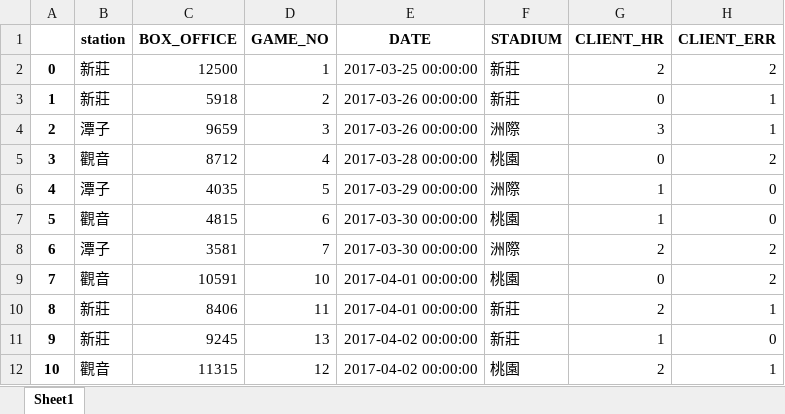
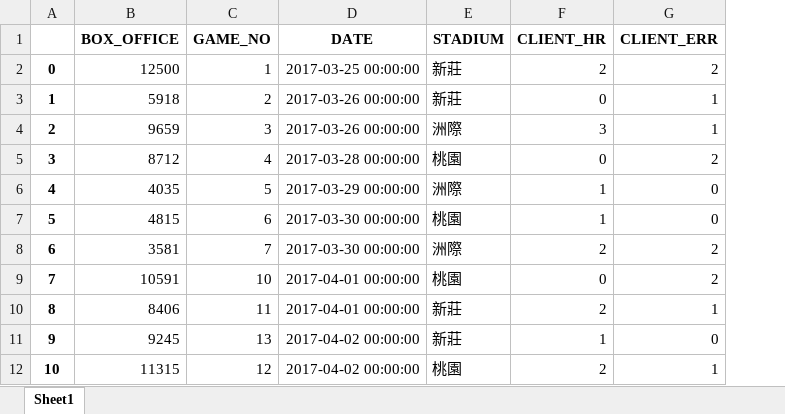
Before and after one commit to LukeChuang890212/DataAnalysis, an Excel workbook: whole_data with no null.xlsx, sheet Sheet1, drawn as a sheet; only a part is shown; values as stored, in another font and other column widths than the file's, no borders; the diff names each change by its address in the sheet, - before the commit and + after, or states it on an @@ line.

```diff
--- a/whole_data with no null.xlsx (sheet Sheet1)
+++ b/whole_data with no null.xlsx (sheet Sheet1)
-column B (station), rows 2-12: 新莊 | 新莊 | 潭子 | 觀音 | 潭子 | 觀音 | 潭子 | 觀音 | 新莊 | 新莊 | 觀音
```
Also changed, not shown: temp.xlsx, 時間序列分析資料.xlsx, 7 other files.
